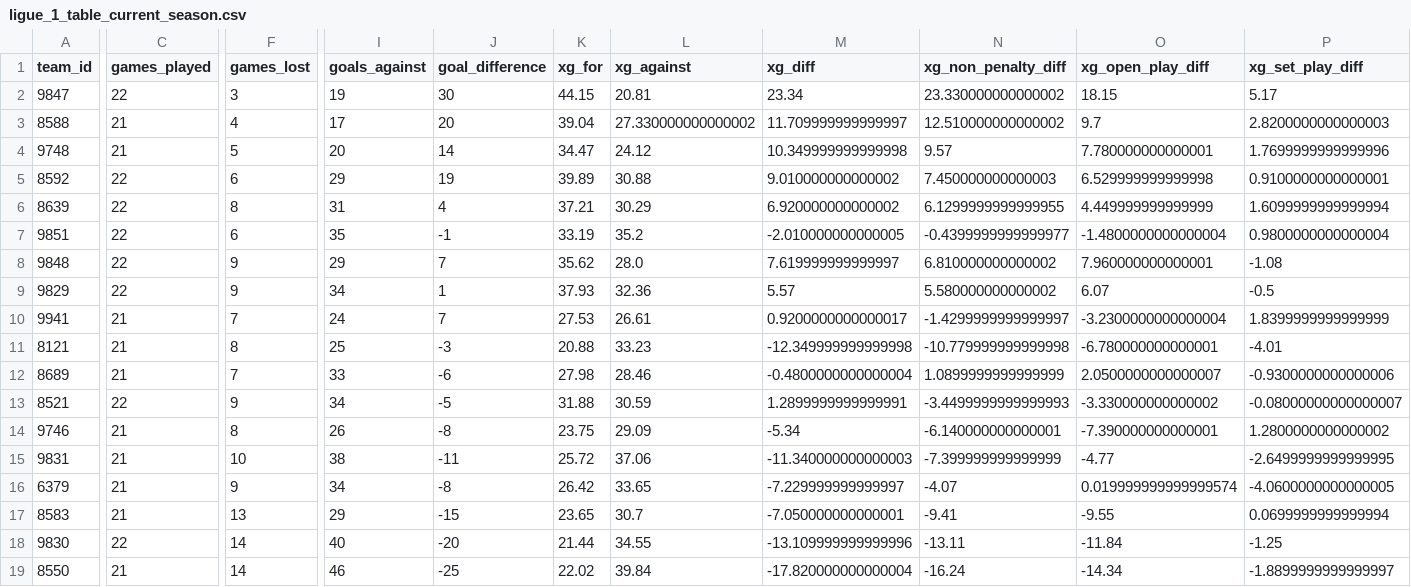
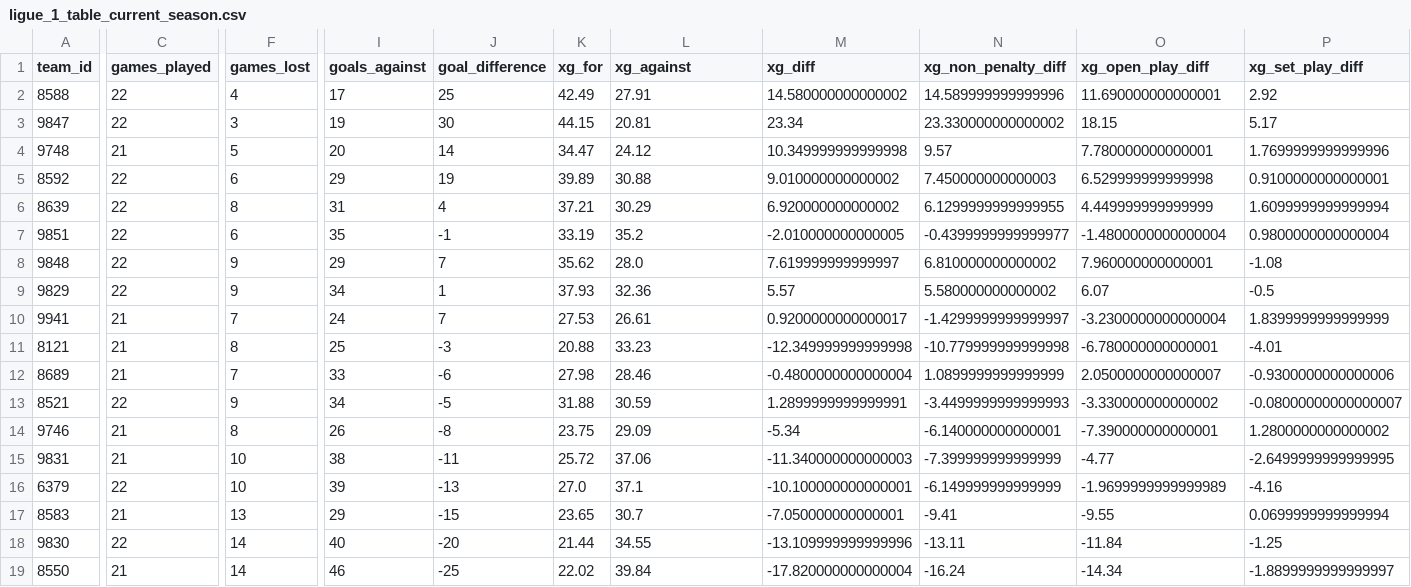
Before and after one commit to johnknightstats/johnknightstats.github.io, a CSV file: docs/dashboards/pl-table/ligue_1_table_current_season.csv, drawn as a sheet; only a part is shown, gaps mark what is left out; removed rows and columns are numbered as before the commit, all else as after; rows hold the shown columns only; the diff covers the shown part only; the diff names each change by its address in the sheet, - before the commit and + after, or states it on an @@ line.

Commit message:
Refresh dashboards

```diff
--- a/docs/dashboards/pl-table/ligue_1_table_current_season.csv
+++ b/docs/dashboards/pl-table/ligue_1_table_current_season.csv
+row 2: 8588 | 22 | 4 | 17 | 25 | 42.49 | 27.91 | 14.580000000000002 | 14.589999999999996 | 11.690000000000001 | 2.92
-row 3: 8588 | 21 | 4 | 17 | 20 | 39.04 | 27.330000000000002 | 11.709999999999997 | 12.510000000000002 | 9.7 | 2.8200000000000003
-C16 (games_played): 21
+C16 (games_played): 22
-F16 (games_lost): 9
+F16 (games_lost): 10
-I16 (goals_against): 34
+I16 (goals_against): 39
-J16 (goal_difference): -8
+J16 (goal_difference): -13
-K16 (xg_for): 26.42
+K16 (xg_for): 27.0
-L16 (xg_against): 33.65
+L16 (xg_against): 37.1
-M16 (xg_diff): -7.229999999999997
+M16 (xg_diff): -10.100000000000001
-N16 (xg_non_penalty_diff): -4.07
+N16 (xg_non_penalty_diff): -6.149999999999999
-O16 (xg_open_play_diff): 0.019999999999999574
+O16 (xg_open_play_diff): -1.9699999999999989
-P16 (xg_set_play_diff): -4.0600000000000005
+P16 (xg_set_play_diff): -4.16
```
Also changed, not shown: 2 edited cells elsewhere in this file, 13 other files.
